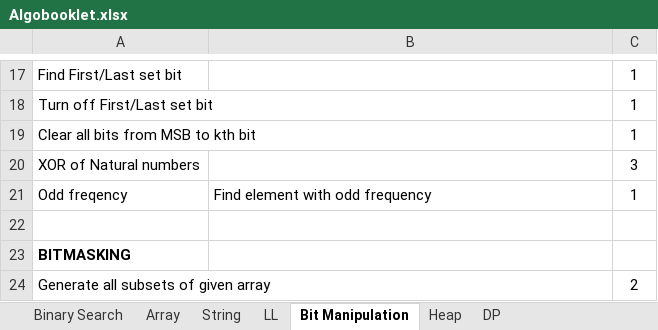
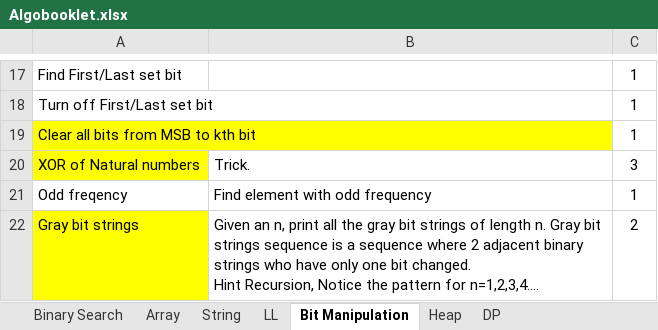
Before and after one commit to RajS18/Algobase, an Excel workbook: Algobooklet.xlsx, sheet Bit Manipulation, drawn as a sheet; only a part is shown, gaps mark what is left out; the shorter side is filled out with more unchanged rows; values as stored, in another font and other column widths than the file's, no borders; ↵ is a line break in a cell; the diff covers the shown part only; the diff names each change by its address in the sheet, - before the commit and + after, or states it on an @@ line.

Commit message:
modified push

```diff
--- a/Algobooklet.xlsx (sheet Bit Manipulation)
+++ b/Algobooklet.xlsx (sheet Bit Manipulation)
-A19:A20 fill: none
+A19:A20 fill: #FFFF00
-B20: (empty)
+B20: Trick.
+row 22: Gray bit strings | Given an n, print all the gray bit strings of length n. Gray bit strings sequence is a sequence where 2 adjacent binary strings who have only one bit changed. ↵ Hint Recursion, Notice the pattern for n=1,2,3,4…. | 2
```
Also changed, not shown: 3 added rows, 14 edited cells and cell formats elsewhere in this sheet.
